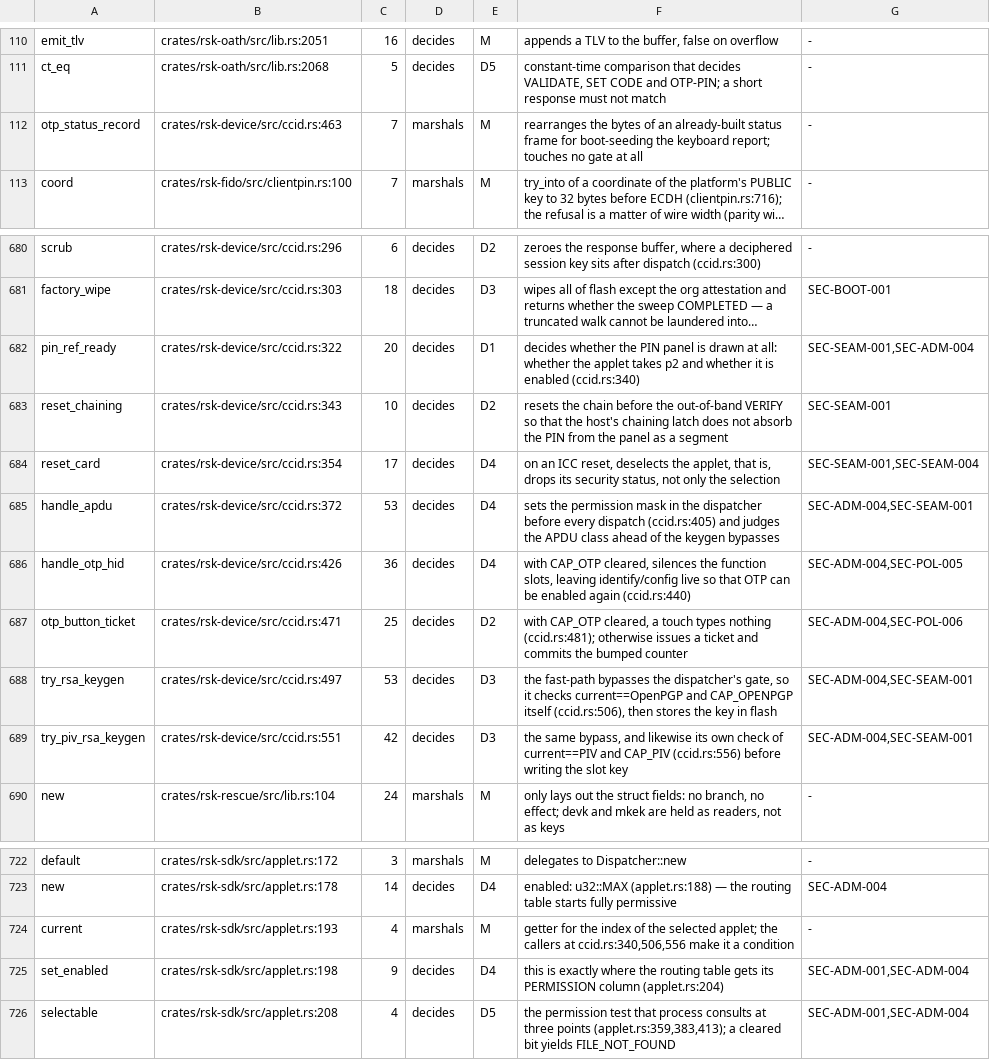
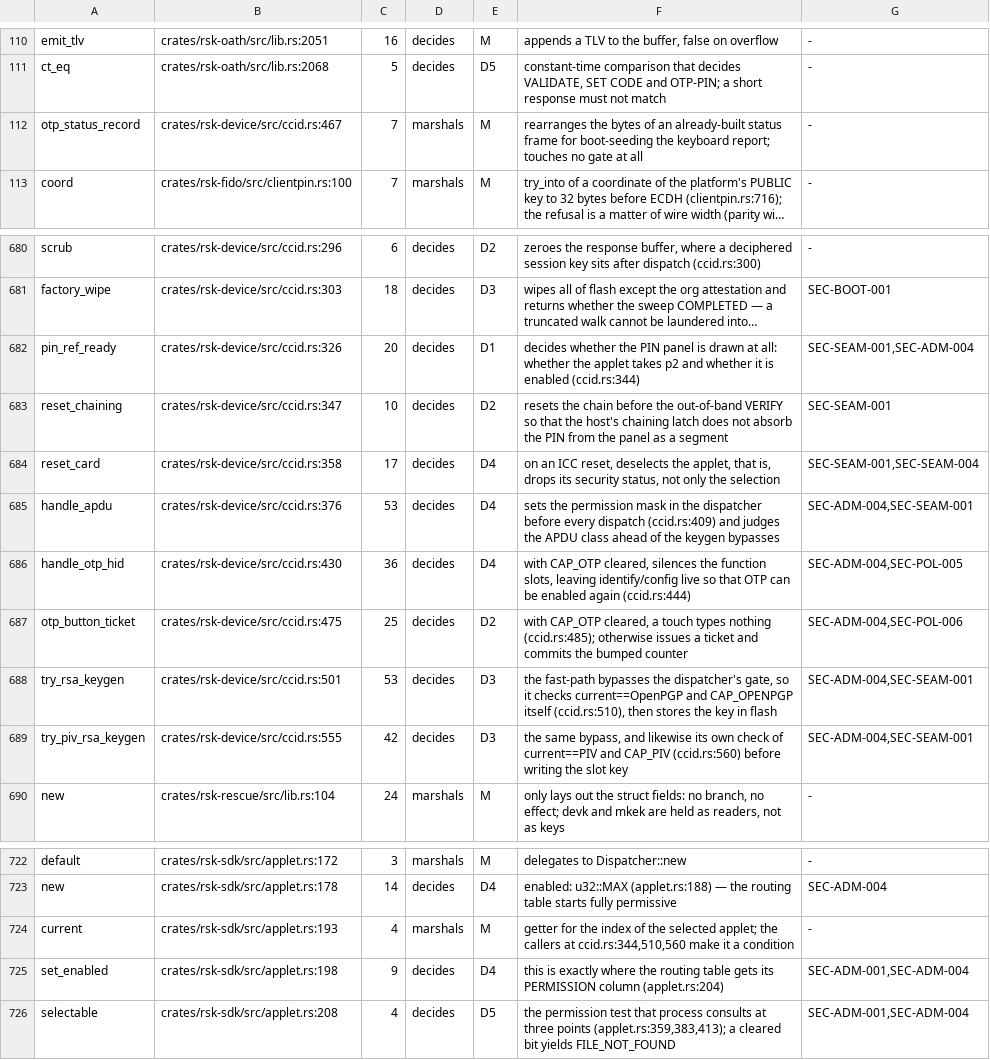
Before and after one commit to TheMaxMur/RS-Key, a TSV file: assurance/c1_inventory.tsv, drawn as a sheet; only a part is shown, gaps mark what is left out; long unchanged cells end in …; the diff names each change by its address in the sheet, - before the commit and + after, or states it on an @@ line.

```diff
--- a/assurance/c1_inventory.tsv
+++ b/assurance/c1_inventory.tsv
-B112: crates/rsk-device/src/ccid.rs:463
+B112: crates/rsk-device/src/ccid.rs:467
-B682: crates/rsk-device/src/ccid.rs:322
+B682: crates/rsk-device/src/ccid.rs:326
-F682: …is enabled (ccid.rs:340)
+F682: …is enabled (ccid.rs:344)
-B683: crates/rsk-device/src/ccid.rs:343
+B683: crates/rsk-device/src/ccid.rs:347
-B684: crates/rsk-device/src/ccid.rs:354
+B684: crates/rsk-device/src/ccid.rs:358
-B685: crates/rsk-device/src/ccid.rs:372
+B685: crates/rsk-device/src/ccid.rs:376
-F685: …every dispatch (ccid.rs:405) and judges…
+F685: …every dispatch (ccid.rs:409) and judges…
-B686: crates/rsk-device/src/ccid.rs:426
+B686: crates/rsk-device/src/ccid.rs:430
-F686: …enabled again (ccid.rs:440)
+F686: …enabled again (ccid.rs:444)
-B687: crates/rsk-device/src/ccid.rs:471
+B687: crates/rsk-device/src/ccid.rs:475
-F687: …types nothing (ccid.rs:481); otherwise issues…
+F687: …types nothing (ccid.rs:485); otherwise issues…
-B688: crates/rsk-device/src/ccid.rs:497
+B688: crates/rsk-device/src/ccid.rs:501
-F688: …CAP_OPENPGP itself (ccid.rs:506), then stores…
+F688: …CAP_OPENPGP itself (ccid.rs:510), then stores…
-B689: crates/rsk-device/src/ccid.rs:551
+B689: crates/rsk-device/src/ccid.rs:555
-F689: …and CAP_PIV (ccid.rs:556) before writing…
+F689: …and CAP_PIV (ccid.rs:560) before writing…
-F724: …callers at ccid.rs:340,506,556 make it…
+F724: …callers at ccid.rs:344,510,560 make it…
```
Also changed, not shown: 17 other files.
